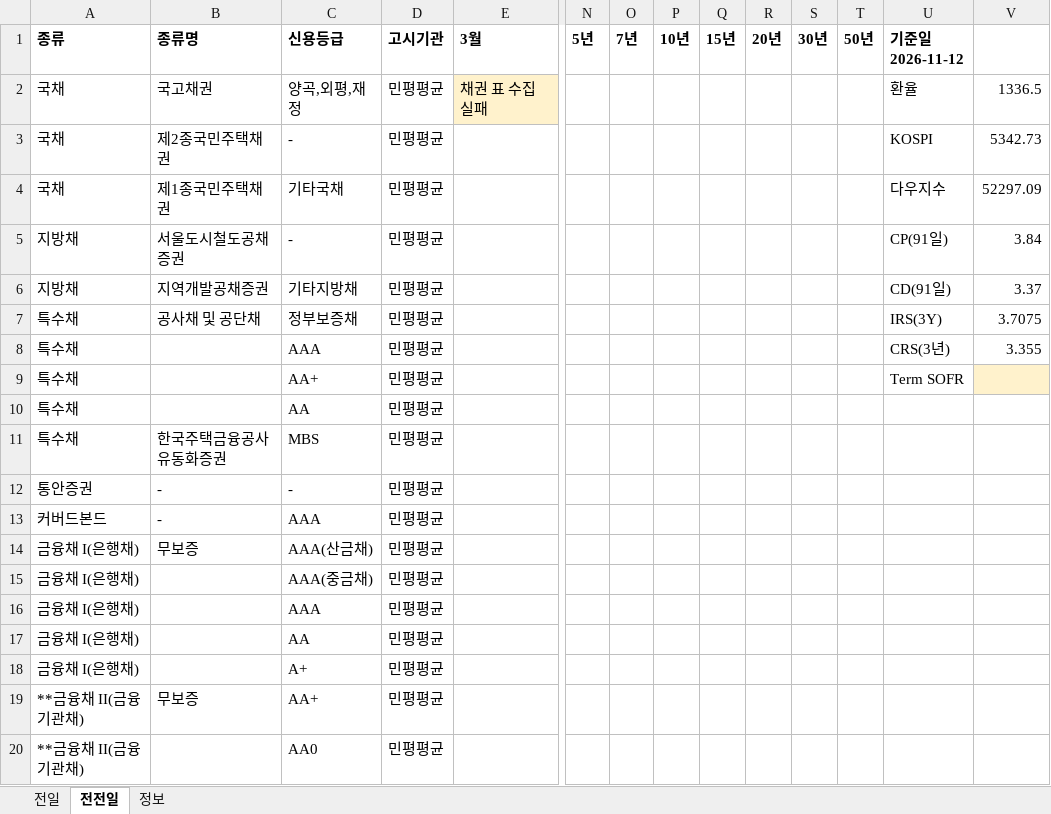
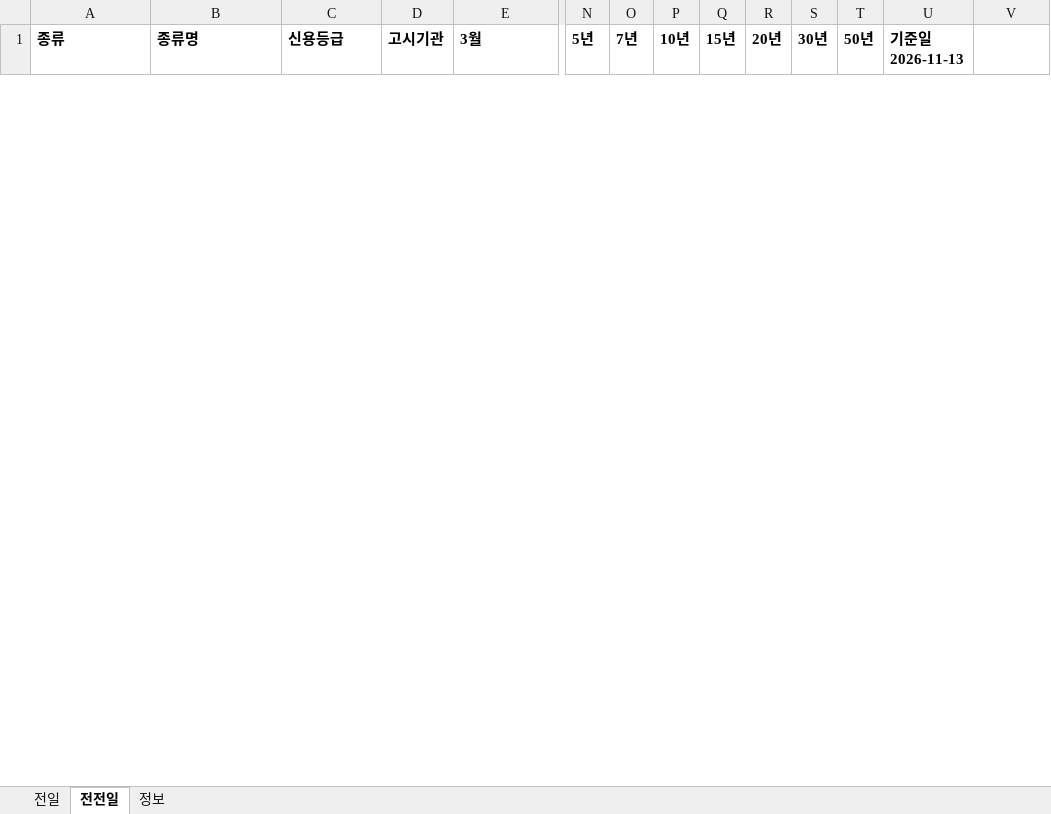
Before and after one commit to goldsohnmin-alt/Daily-, an Excel workbook: docs/daily_data.xlsx, sheet 전전일, drawn as a sheet; only a part is shown, gaps mark what is left out; values as stored, in another font and other column widths than the file's, no borders; removed rows and columns are numbered as before the commit, all else as after; rows hold the shown columns only; the diff covers the shown part only; the diff names each change by its address in the sheet, - before the commit and + after, or states it on an @@ line.

```diff
--- a/docs/daily_data.xlsx (sheet 전전일)
+++ b/docs/daily_data.xlsx (sheet 전전일)
-U1: 기준일 2026-11-12
+U1: 기준일 2026-11-13
-row 2: 국채 | 국고채권 | 양곡,외평,재정 | 민평평균 | 채권 표 수집 실패 |  |  |  |  |  |  |  | 환율 | 1336.5
-row 3: 국채 | 제2종국민주택채권 | - | 민평평균 |  |  |  |  |  |  |  |  | KOSPI | 5342.73
-row 4: 국채 | 제1종국민주택채권 | 기타국채 | 민평평균 |  |  |  |  |  |  |  |  | 다우지수 | 52297.09
-row 5: 지방채 | 서울도시철도공채증권 | - | 민평평균 |  |  |  |  |  |  |  |  | CP(91일) | 3.84
-row 6: 지방채 | 지역개발공채증권 | 기타지방채 | 민평평균 |  |  |  |  |  |  |  |  | CD(91일) | 3.37
-row 7: 특수채 | 공사채 및 공단채 | 정부보증채 | 민평평균 |  |  |  |  |  |  |  |  | IRS(3Y) | 3.7075
-row 8: 특수채 |  | AAA | 민평평균 |  |  |  |  |  |  |  |  | CRS(3년) | 3.355
-row 9: 특수채 |  | AA+ | 민평평균 |  |  |  |  |  |  |  |  | Term SOFR
-row 10: 특수채 |  | AA | 민평평균
-row 11: 특수채 | 한국주택금융공사유동화증권 | MBS | 민평평균
-row 12: 통안증권 | - | - | 민평평균
-row 13: 커버드본드 | - | AAA | 민평평균
-row 14: 금융채 I(은행채) | 무보증 | AAA(산금채) | 민평평균
-row 15: 금융채 I(은행채) |  | AAA(중금채) | 민평평균
-row 16: 금융채 I(은행채) |  | AAA | 민평평균
-row 17: 금융채 I(은행채) |  | AA | 민평평균
-row 18: 금융채 I(은행채) |  | A+ | 민평평균
-row 19: **금융채 II(금융기관채) | 무보증 | AA+ | 민평평균
-row 20: **금융채 II(금융기관채) |  | AA0 | 민평평균
```
Also changed, not shown: 43 added rows and 24 removed rows elsewhere in this sheet, sheet 전일, sheet 정보, 7 other files.
